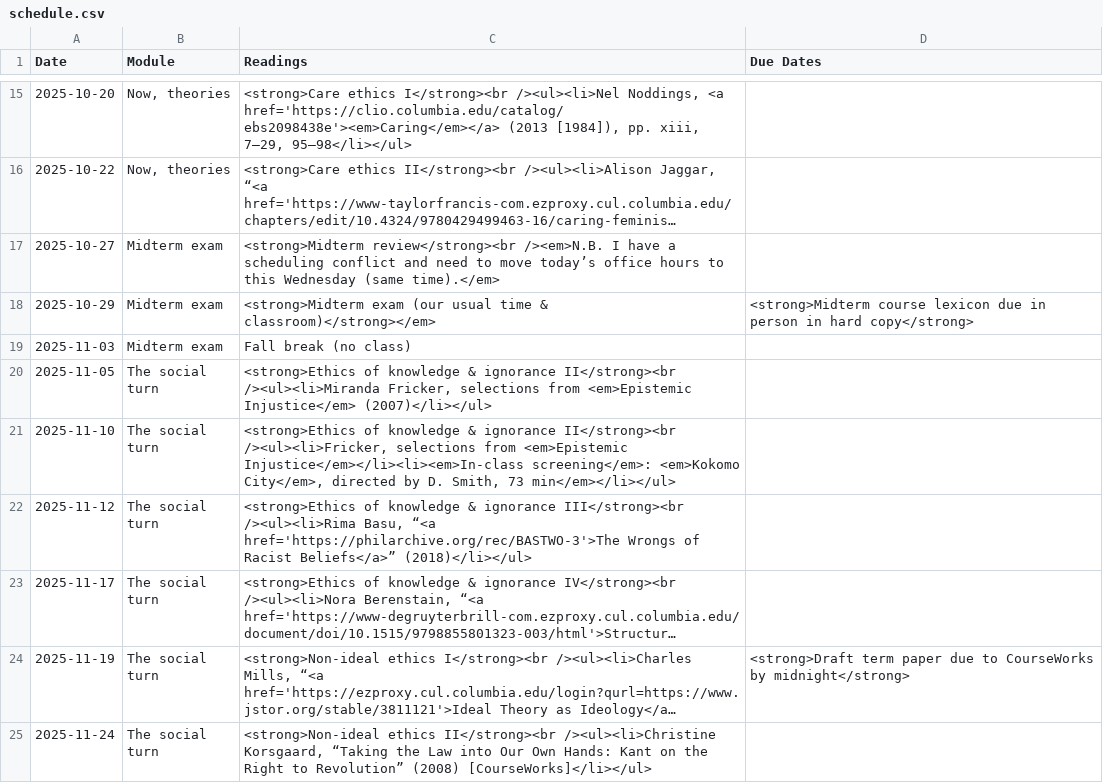
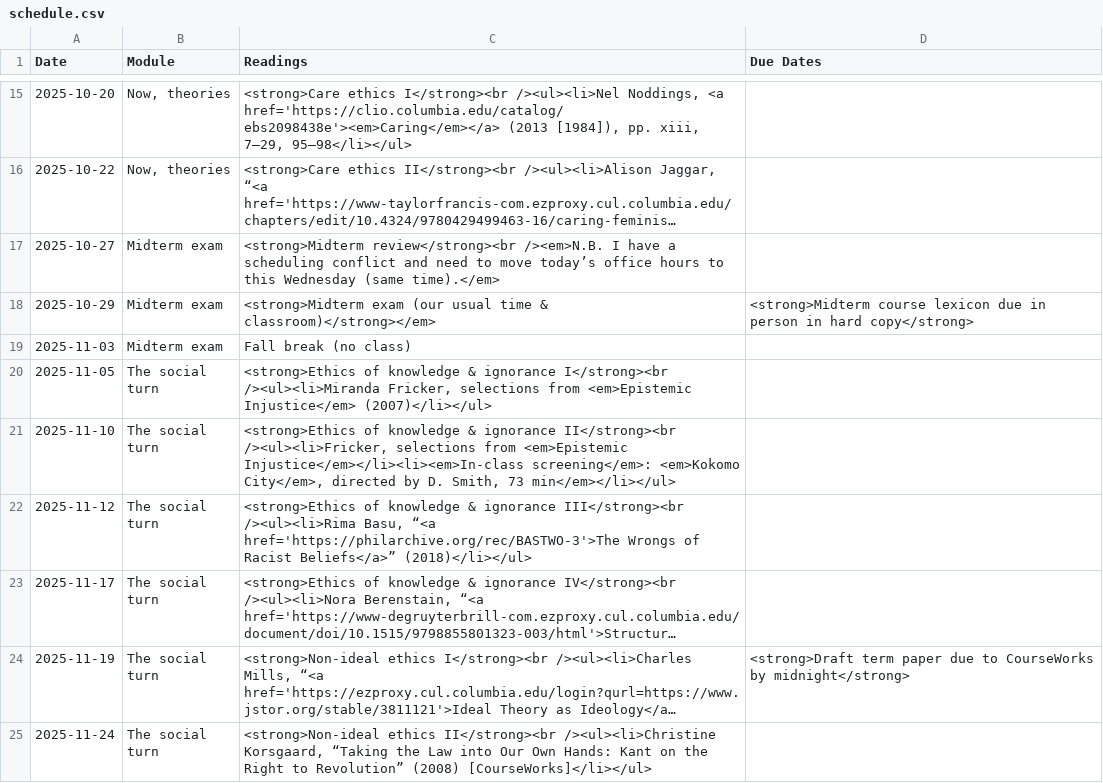
Before and after one commit to dingherself/ethics, a CSV file: _data/schedule.csv, drawn as a sheet; only a part is shown, gaps mark what is left out; long unchanged cells end in …; the diff names each change by its address in the sheet, - before the commit and + after, or states it on an @@ line.

Commit message:
typo

```diff
--- a/_data/schedule.csv
+++ b/_data/schedule.csv
-C20 (Readings): …& ignorance II</strong><br /><ul><li>Miranda Fricker,…
+C20 (Readings): …& ignorance I</strong><br /><ul><li>Miranda Fricker,…
```
